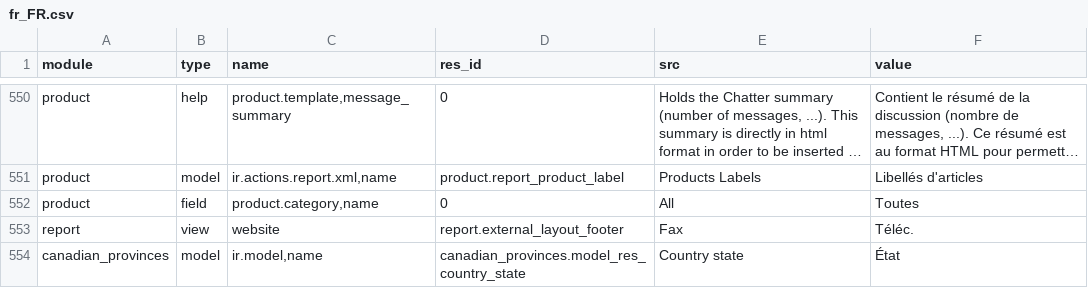
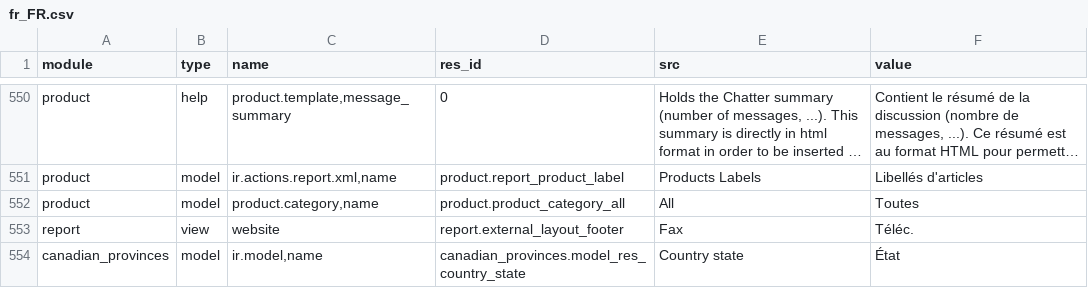
Before and after one commit to Xprima-ERP/odoo_addons, a CSV file: xpr_xprima/i18n/fr_FR.csv, drawn as a sheet; only a part is shown, gaps mark what is left out; long unchanged cells end in …; the diff names each change by its address in the sheet, - before the commit and + after, or states it on an @@ line.

Commit message:
899 Fixed translation for 'All' product categories

```diff
--- a/xpr_xprima/i18n/fr_FR.csv
+++ b/xpr_xprima/i18n/fr_FR.csv
-B552 (type): field
+B552 (type): model
-D552 (res_id): 0
+D552 (res_id): product.product_category_all
```
Also changed, not shown: 1 other file.
